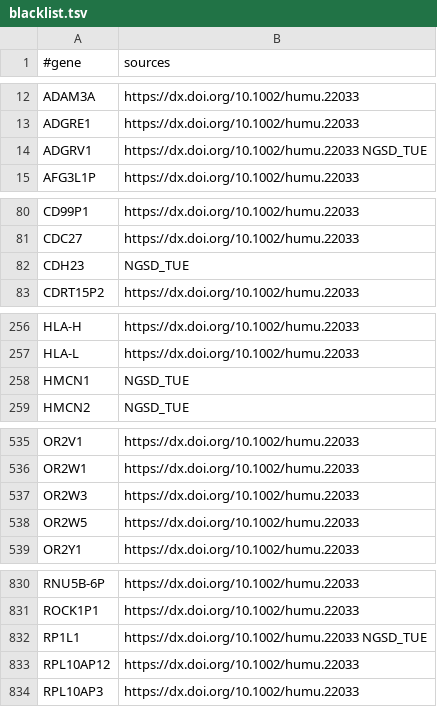
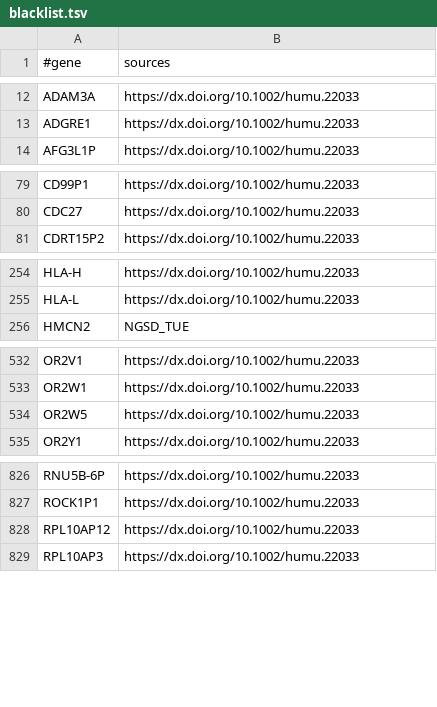
Before and after one commit to imgag/megSAP, a TSV file: data/gene_lists/blacklist.tsv, drawn as a sheet; only a part is shown, gaps mark what is left out; removed rows and columns are numbered as before the commit, all else as after; the diff covers the shown part only; the diff names each change by its address in the sheet, - before the commit and + after, or states it on an @@ line.

```diff
--- a/data/gene_lists/blacklist.tsv
+++ b/data/gene_lists/blacklist.tsv
-row 14: ADGRV1 | https://dx.doi.org/10.1002/humu.22033 NGSD_TUE
-row 82: CDH23 | NGSD_TUE
-row 258: HMCN1 | NGSD_TUE
-row 537: OR2W3 | https://dx.doi.org/10.1002/humu.22033
-row 832: RP1L1 | https://dx.doi.org/10.1002/humu.22033 NGSD_TUE
```
Also changed, not shown: 9 added rows, 2 removed rows and 20 edited cells elsewhere in this file.
